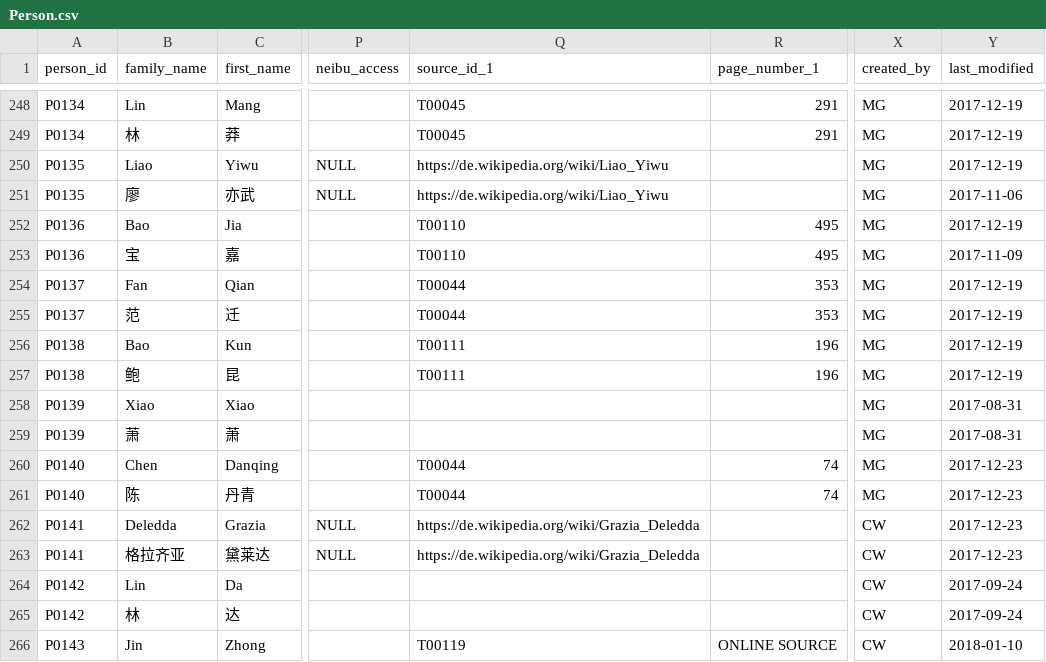
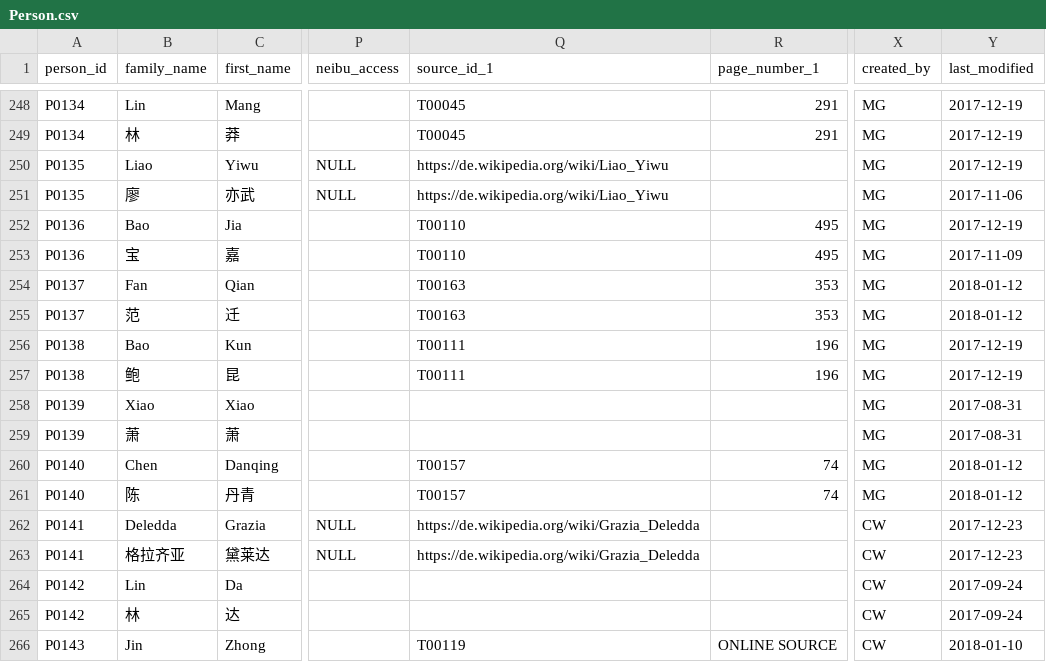
Before and after one commit to readchina/ReadAct, a CSV file: data/Person.csv, drawn as a sheet; only a part is shown, gaps mark what is left out; the diff covers the shown part only; the diff names each change by its address in the sheet, - before the commit and + after, or states it on an @@ line.

```diff
--- a/data/Person.csv
+++ b/data/Person.csv
-Q254:Q255 (source_id_1): T00044
+Q254:Q255 (source_id_1): T00163
-Y254:Y255 (last_modified): 2017-12-19
+Y254:Y255 (last_modified): 2018-01-12
-Q260:Q261 (source_id_1): T00044
+Q260:Q261 (source_id_1): T00157
-Y260:Y261 (last_modified): 2017-12-23
+Y260:Y261 (last_modified): 2018-01-12
```
Also changed, not shown: 8 added rows and 11 edited cells elsewhere in this file, 2 other files.
